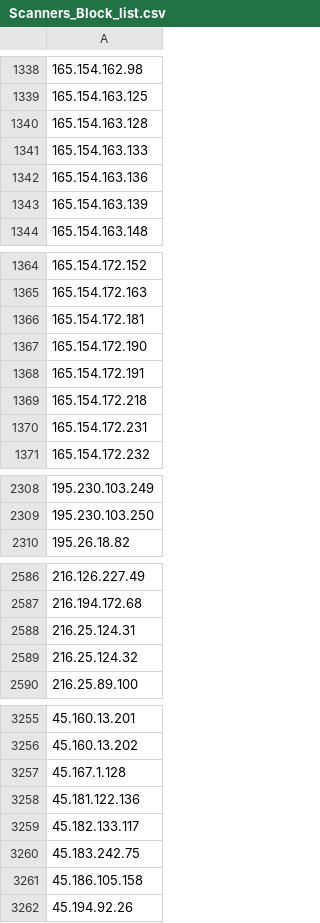
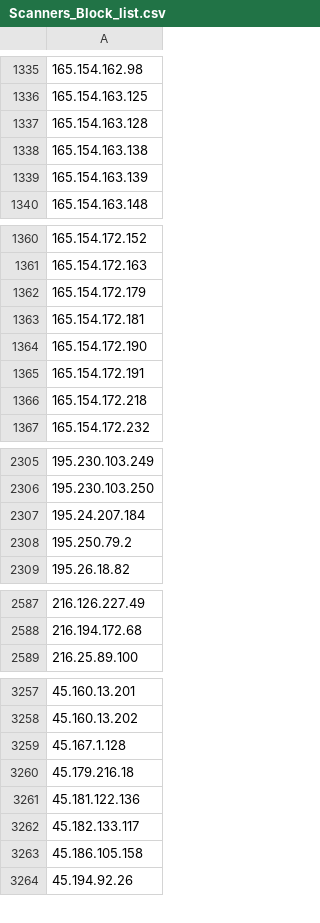
Before and after one commit to uic-soar/BlockLists, a CSV file: Scanners_Block_list.csv, drawn as a sheet; only a part is shown, gaps mark what is left out; the diff covers the shown part only.

Commit message:
Sent via SOAR - 2026-05-29 02:51:01.254651+00

```diff
--- a/Scanners_Block_list.csv
+++ b/Scanners_Block_list.csv
@@ -1340,4 +1337,3 @@
 165.154.163.128
-165.154.163.133
-165.154.163.136
+165.154.163.138
 165.154.163.139
@@ -1365,2 +1361,3 @@
 165.154.172.163
+165.154.172.179
 165.154.172.181
@@ -1369,3 +1366,2 @@
 165.154.172.218
-165.154.172.231
 165.154.172.232
@@ -2309,2 +2306,4 @@
 195.230.103.250
+195.24.207.184
+195.250.79.2
 195.26.18.82
@@ -2587,4 +2588,2 @@
 216.194.172.68
-216.25.124.31
-216.25.124.32
 216.25.89.100
@@ -3257,5 +3259,5 @@
 45.167.1.128
+45.179.216.18
 45.181.122.136
 45.182.133.117
-45.183.242.75
 45.186.105.158
```
Also changed, not shown: 22 added rows and 16 removed rows elsewhere in this file.
